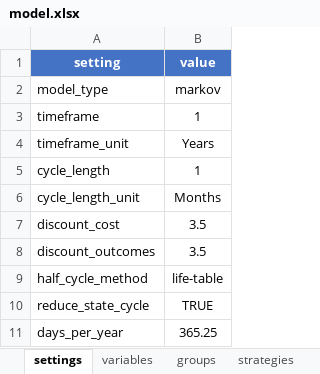
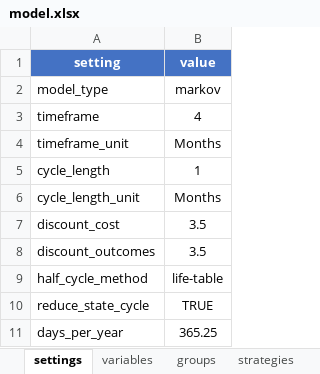
Before and after one commit to jrdnmdhl/heRomod2, an Excel workbook: inst/models/checkimab_simple/model.xlsx, sheet settings, drawn as a sheet; values as stored, in another font and other column widths than the file's, no borders; table styles not drawn; the diff names each change by its address in the sheet, - before the commit and + after, or states it on an @@ line.

```diff
--- a/inst/models/checkimab_simple/model.xlsx (sheet settings)
+++ b/inst/models/checkimab_simple/model.xlsx (sheet settings)
-B3 (value): 1
+B3 (value): 4
-B4 (value): Years
+B4 (value): Months
```
Also changed, not shown: 6 other files.
